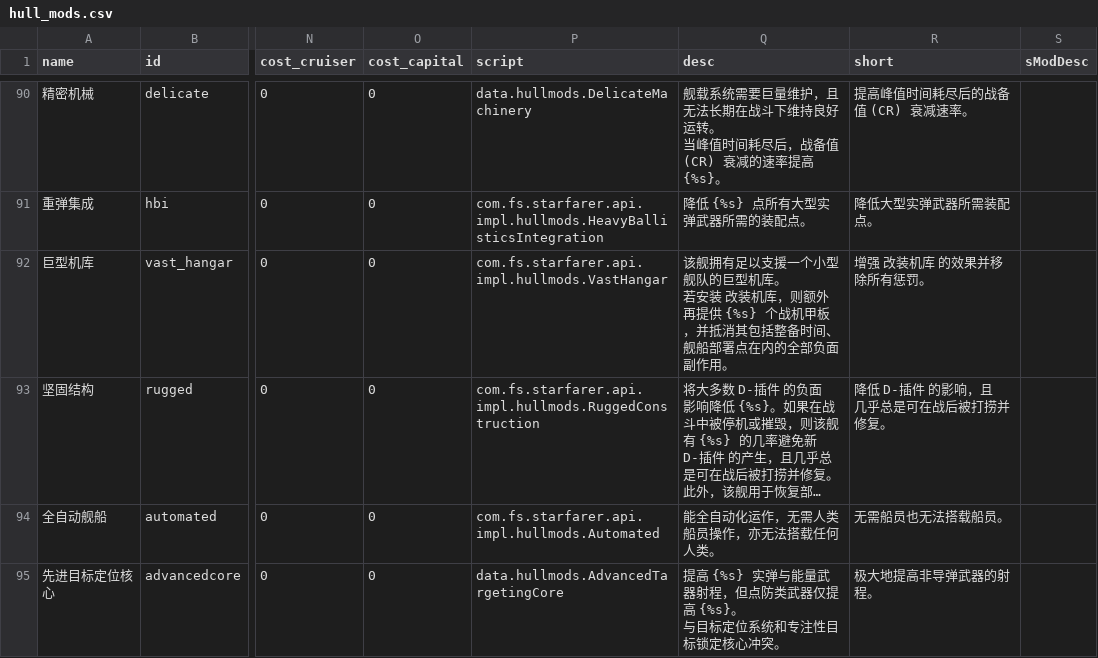
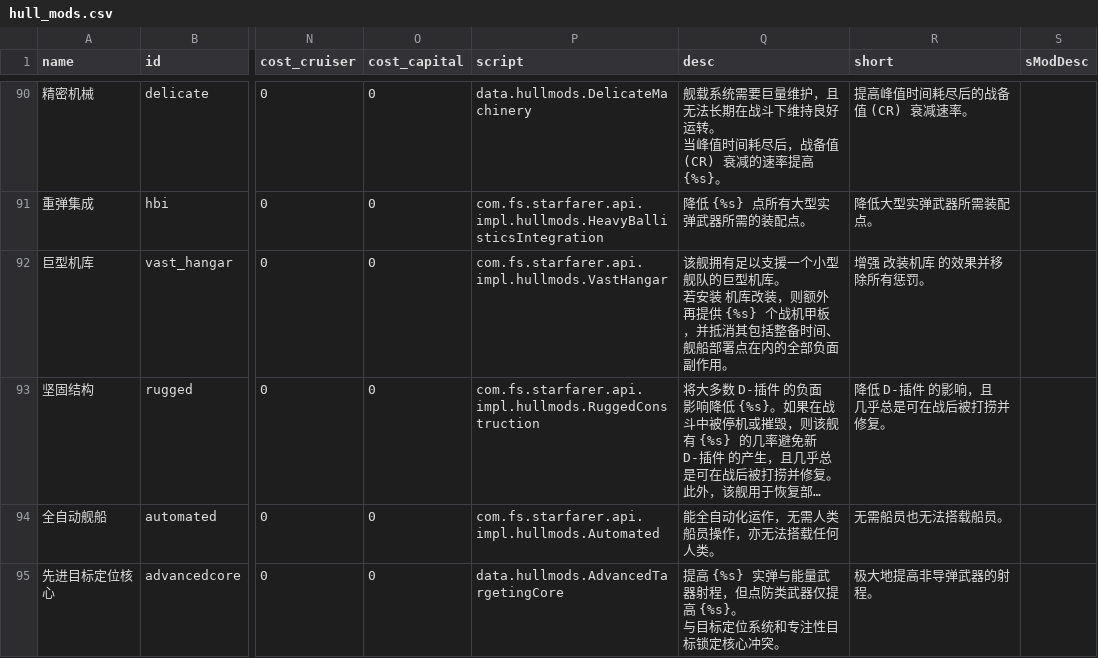
Before and after one commit to TruthOriginem/Starsector-Localization-CN, a CSV file: localization/data/hullmods/hull_mods.csv, drawn as a sheet; only a part is shown, gaps mark what is left out; long unchanged cells end in …; the diff names each change by its address in the sheet, - before the commit and + after, or states it on an @@ line.

```diff
--- a/localization/data/hullmods/hull_mods.csv
+++ b/localization/data/hullmods/hull_mods.csv
-Q92 (desc): …若安装 改装机库，则额外…
+Q92 (desc): …若安装 机库改装，则额外…
```
Also changed, not shown: 13 other files.
